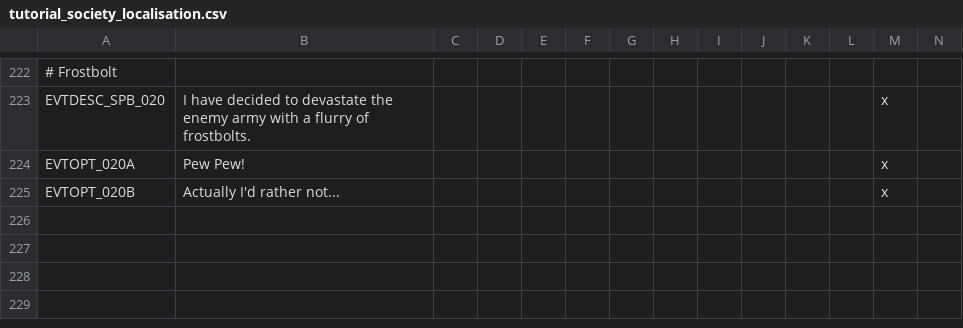
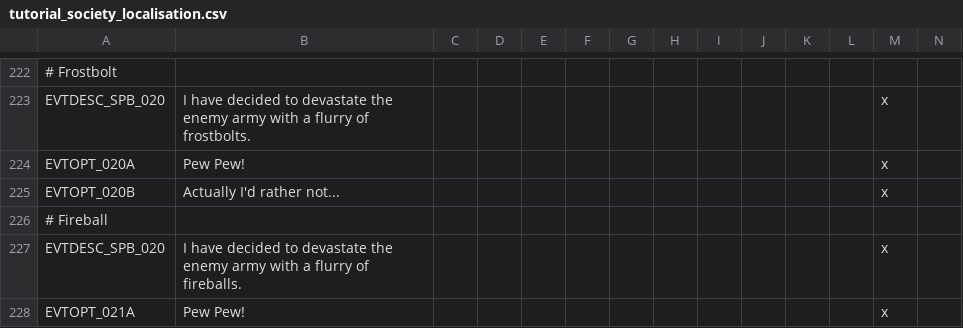
Before and after one commit to Tetris-djinn/kirin_tor, a CSV file: localisation/tutorial_society_localisation.csv, drawn as a sheet; only a part is shown, gaps mark what is left out; rows hold the shown columns only; the diff names each change by its address in the sheet, - before the commit and + after, or states it on an @@ line.

Commit message:
Made small updates to localisation file

```diff
--- a/localisation/tutorial_society_localisation.csv
+++ b/localisation/tutorial_society_localisation.csv
+row 226: # Fireball
+row 227: EVTDESC_SPB_020 | I have decided to devastate the enemy army with a flurry of fireballs. |  |  |  |  |  |  |  |  |  |  | x
+row 228: EVTOPT_021A | Pew Pew! |  |  |  |  |  |  |  |  |  |  | x
```
